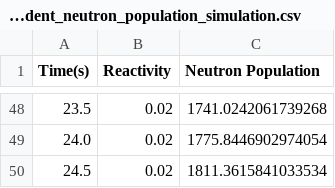
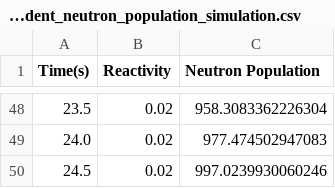
Before and after one commit to imfavour6/reactor-power-simulation, a CSV file: data/time_dependent_neutron_population_simulation.csv, drawn as a sheet; only a part is shown, gaps mark what is left out; the diff covers the shown part only.

```diff
--- a/data/time_dependent_neutron_population_simulation.csv
+++ b/data/time_dependent_neutron_population_simulation.csv
@@ -48,3 +48,3 @@ Time(s),Reactivity,Neutron Population
-23.5,0.02,1741.0242061739268
-24.0,0.02,1775.8446902974054
-24.5,0.02,1811.3615841033534
+23.5,0.02,958.3083362226304
+24.0,0.02,977.474502947083
+24.5,0.02,997.0239930060246
```
Also changed, not shown: 47 edited cells elsewhere in this file, 2 other files.
